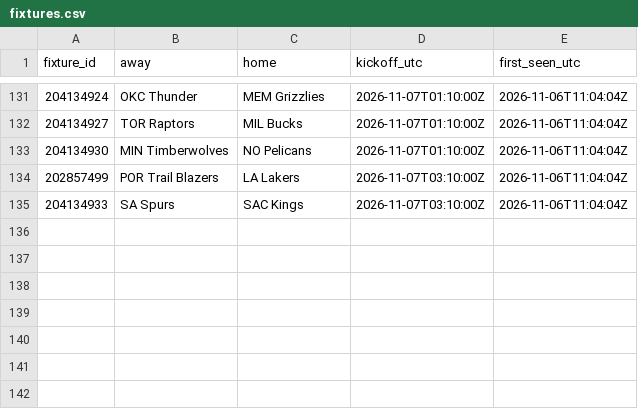
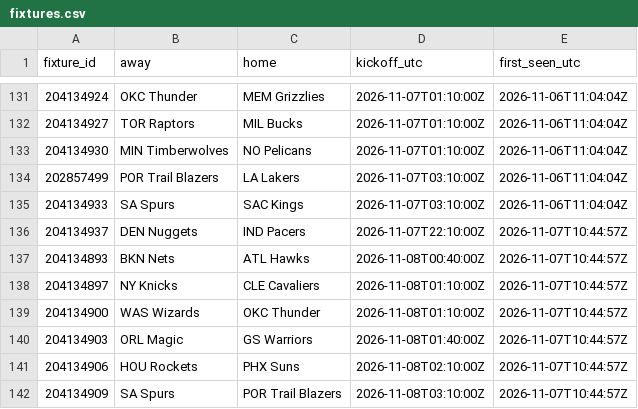
Before and after one commit to kanyewestlover55/beat_ye_bookie, a CSV file: data/bet365/fixtures.csv, drawn as a sheet; only a part is shown, gaps mark what is left out.

```diff
--- a/data/bet365/fixtures.csv
+++ b/data/bet365/fixtures.csv
@@ -135 +135,8 @@ fixture_id,away,home,kickoff_utc,first_seen_utc
 204134933,SA Spurs,SAC Kings,2026-11-07T03:10:00Z,2026-11-06T11:04:04Z
+204134937,DEN Nuggets,IND Pacers,2026-11-07T22:10:00Z,2026-11-07T10:44:57Z
+204134893,BKN Nets,ATL Hawks,2026-11-08T00:40:00Z,2026-11-07T10:44:57Z
+204134897,NY Knicks,CLE Cavaliers,2026-11-08T01:10:00Z,2026-11-07T10:44:57Z
+204134900,WAS Wizards,OKC Thunder,2026-11-08T01:10:00Z,2026-11-07T10:44:57Z
+204134903,ORL Magic,GS Warriors,2026-11-08T01:40:00Z,2026-11-07T10:44:57Z
+204134906,HOU Rockets,PHX Suns,2026-11-08T02:10:00Z,2026-11-07T10:44:57Z
+204134909,SA Spurs,POR Trail Blazers,2026-11-08T03:10:00Z,2026-11-07T10:44:57Z
```
Also changed, not shown: 9 other files.
